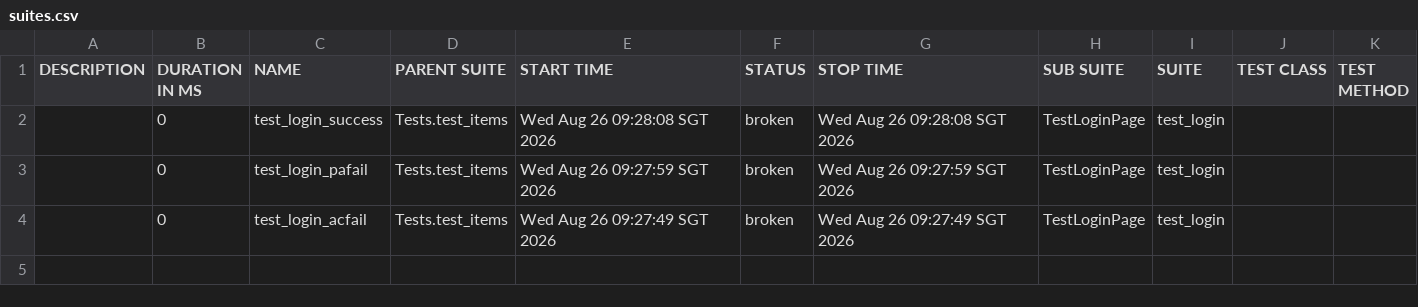
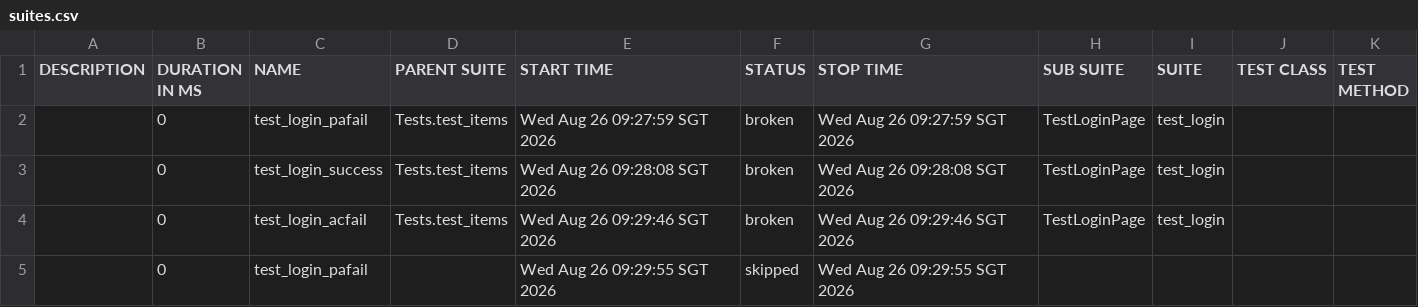
Before and after one commit to wh0206040321/APS_report_demo, a CSV file: docs/data/suites.csv, drawn as a sheet.

```diff
--- a/docs/data/suites.csv
+++ b/docs/data/suites.csv
@@ -1,4 +1,5 @@
 "DESCRIPTION","DURATION IN MS","NAME","PARENT SUITE","START TIME","STATUS","STOP TIME","SUB SUITE","SUITE","TEST CLASS","TEST METHOD"
+"","0","test_login_pafail","Tests.test_items","Wed Aug 26 09:27:59 SGT 2026","broken","Wed Aug 26 09:27:59 SGT 2026","TestLoginPage","test_login","",""
 "","0","test_login_success","Tests.test_items","Wed Aug 26 09:28:08 SGT 2026","broken","Wed Aug 26 09:28:08 SGT 2026","TestLoginPage","test_login","",""
-"","0","test_login_pafail","Tests.test_items","Wed Aug 26 09:27:59 SGT 2026","broken","Wed Aug 26 09:27:59 SGT 2026","TestLoginPage","test_login","",""
-"","0","test_login_acfail","Tests.test_items","Wed Aug 26 09:27:49 SGT 2026","broken","Wed Aug 26 09:27:49 SGT 2026","TestLoginPage","test_login","",""
+"","0","test_login_acfail","Tests.test_items","Wed Aug 26 09:29:46 SGT 2026","broken","Wed Aug 26 09:29:46 SGT 2026","TestLoginPage","test_login","",""
+"","0","test_login_pafail","","Wed Aug 26 09:29:55 SGT 2026","skipped","Wed Aug 26 09:29:55 SGT 2026","","","",""
```
Also changed, not shown: docs/data/behaviors.csv, 42 other files.
